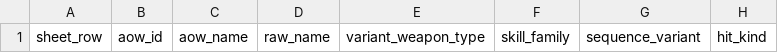
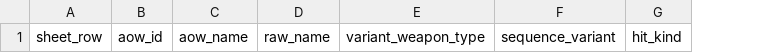
Before and after one commit to FueledByRedBull/tarnisheds-arsenal, a CSV file: data/profiles/convergence/aow_attack_data.csv, drawn as a sheet; only a part is shown; the diff names each change by its address in the sheet, - before the commit and + after, or states it on an @@ line.

```diff
--- a/data/profiles/convergence/aow_attack_data.csv
+++ b/data/profiles/convergence/aow_attack_data.csv
-column F, row 1: skill_family
```
Also changed, not shown: data/phase1/weapons.csv, data/profiles/convergence/native_skill_attack_data.csv, 14 other files.
